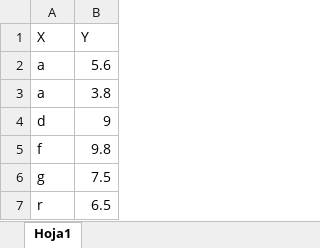
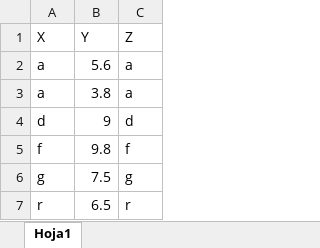
Before and after one commit to unalmdei/repositorio1, an Excel workbook: hoja1.xlsx, sheet Hoja1, drawn as a sheet; values as stored, in another font and other column widths than the file's, no borders; the diff names each change by its address in the sheet, - before the commit and + after, or states it on an @@ line.

Commit message:
se modificó archivo1 y hoja1. Sea agregó presentacion1

```diff
--- a/hoja1.xlsx (sheet Hoja1)
+++ b/hoja1.xlsx (sheet Hoja1)
+column C (Z), rows 2-7: a | a | d | f | g | r
```
Also changed, not shown: 3 other files.
